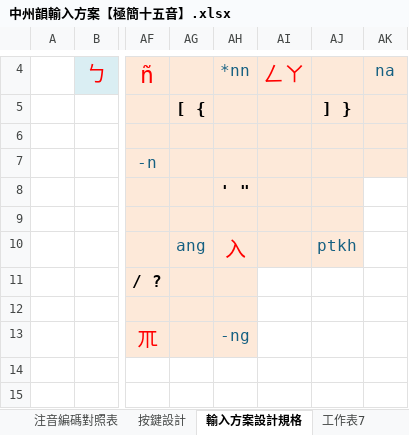
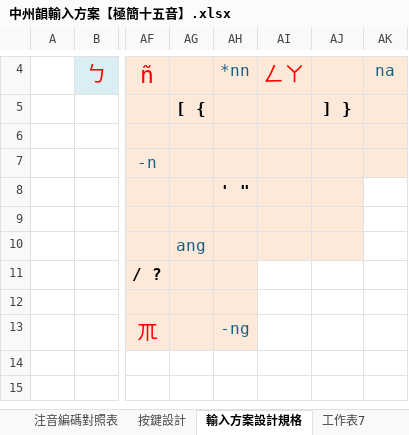
Before and after one commit to AlanJui/rime-tlpa, an Excel workbook: docs/中州韻輸入方案【極簡十五音】.xlsx, sheet 輸入方案設計規格, drawn as a sheet; only a part is shown, gaps mark what is left out; values as stored, in another font and other column widths than the file's, no borders; the diff names each change by its address in the sheet, - before the commit and + after, or states it on an @@ line.

```diff
--- a/docs/中州韻輸入方案【極簡十五音】.xlsx (sheet 輸入方案設計規格)
+++ b/docs/中州韻輸入方案【極簡十五音】.xlsx (sheet 輸入方案設計規格)
-AH10: 入
+AH10: (empty)
-AJ10: ptkh
+AJ10: (empty)
```
Also changed, not shown: sheet 十五音韻母對照表, formulas that keep their value, hidden cells, 1 other file.
